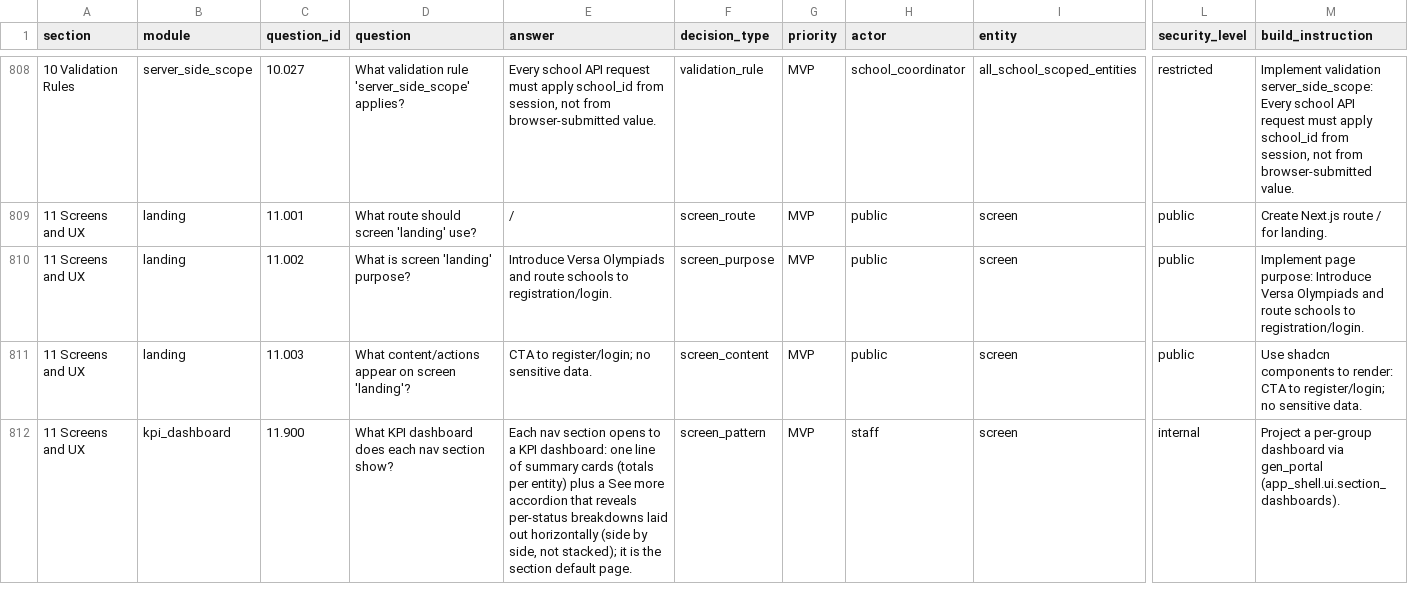
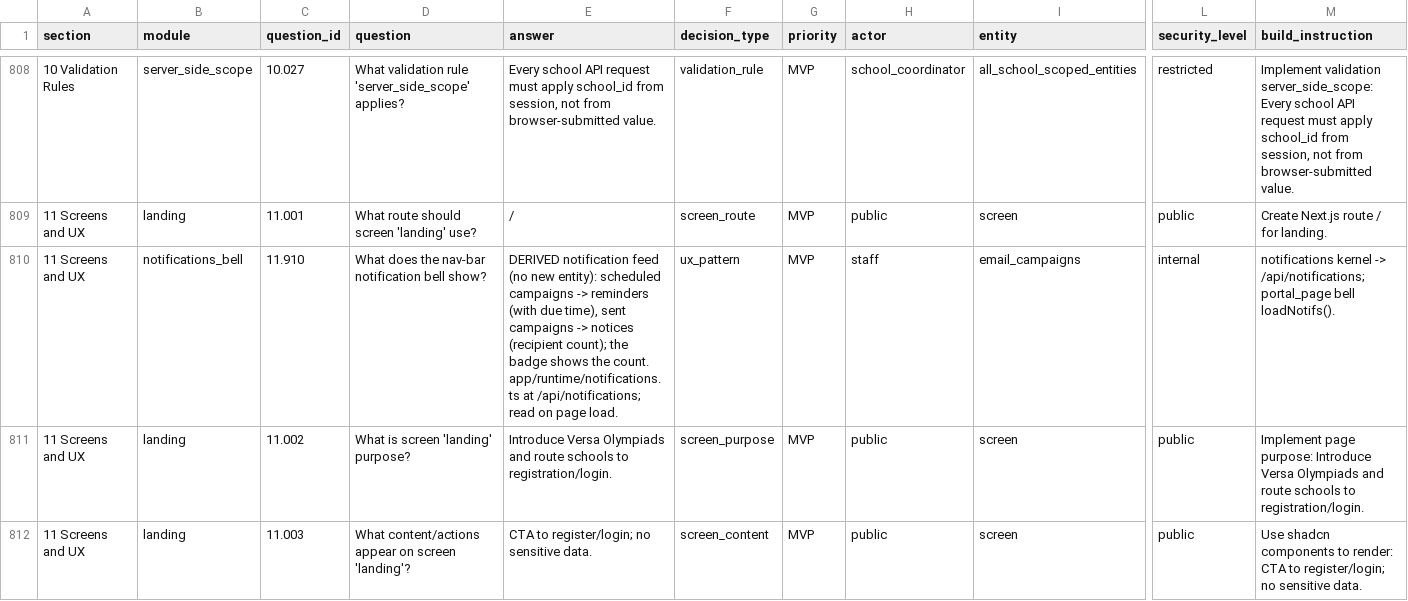
Before and after one commit to mail2ratnakar/versa_oms, a CSV file: versa-oms/source-of-truth/olympiads_brd/versa_olympiads_master_brd_00_20.csv, drawn as a sheet; only a part is shown, gaps mark what is left out; the shorter side is filled out with more unchanged rows; rows hold the shown columns only; the diff names each change by its address in the sheet, - before the commit and + after, or states it on an @@ line.

```diff
--- a/versa-oms/source-of-truth/olympiads_brd/versa_olympiads_master_brd_00_20.csv
+++ b/versa-oms/source-of-truth/olympiads_brd/versa_olympiads_master_brd_00_20.csv
+row 810: 11 Screens and UX | notifications_bell | 11.910 | What does the nav-bar notification bell show? | DERIVED notification feed (no new entity): scheduled campaigns -> reminders (with due time), sent campaigns -> notices (recipient count); the badge shows the count. app/runtime/notifications.ts at /api/notifications; read on page load. | ux_pattern | MVP | staff | email_campaigns | internal | notifications kernel -> /api/notifications; portal_page bell loadNotifs().
```
Also changed, not shown: 32 other files.
